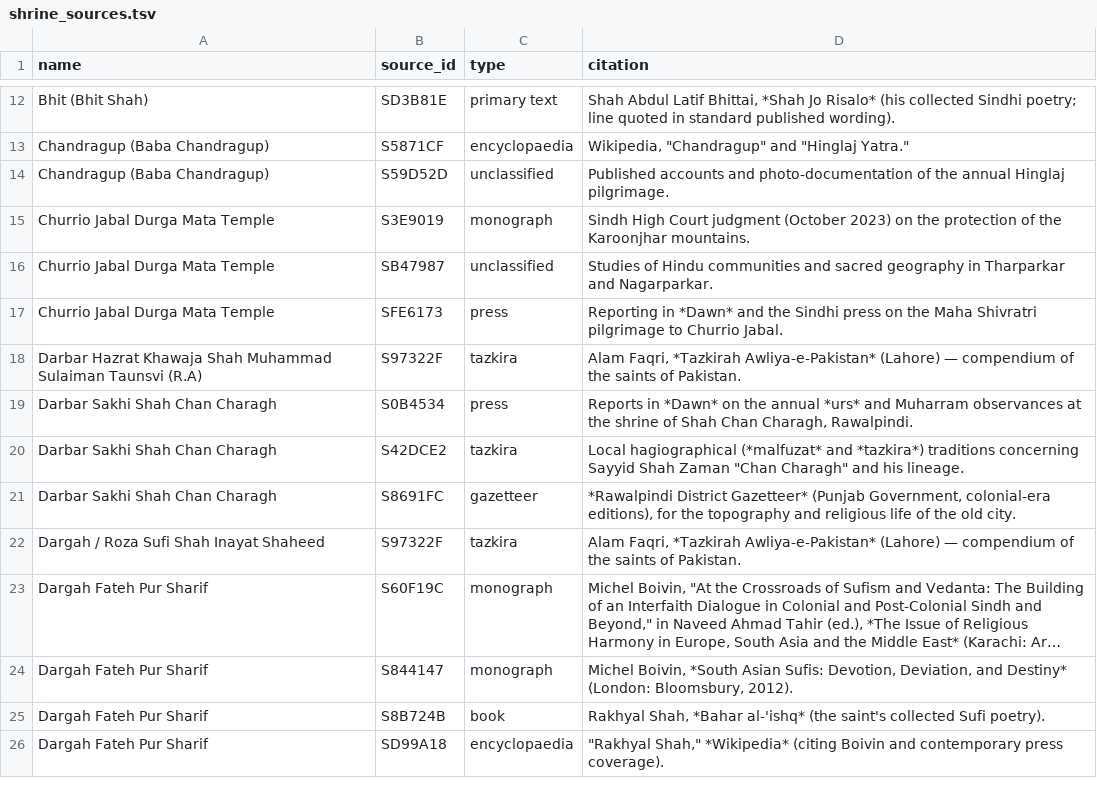
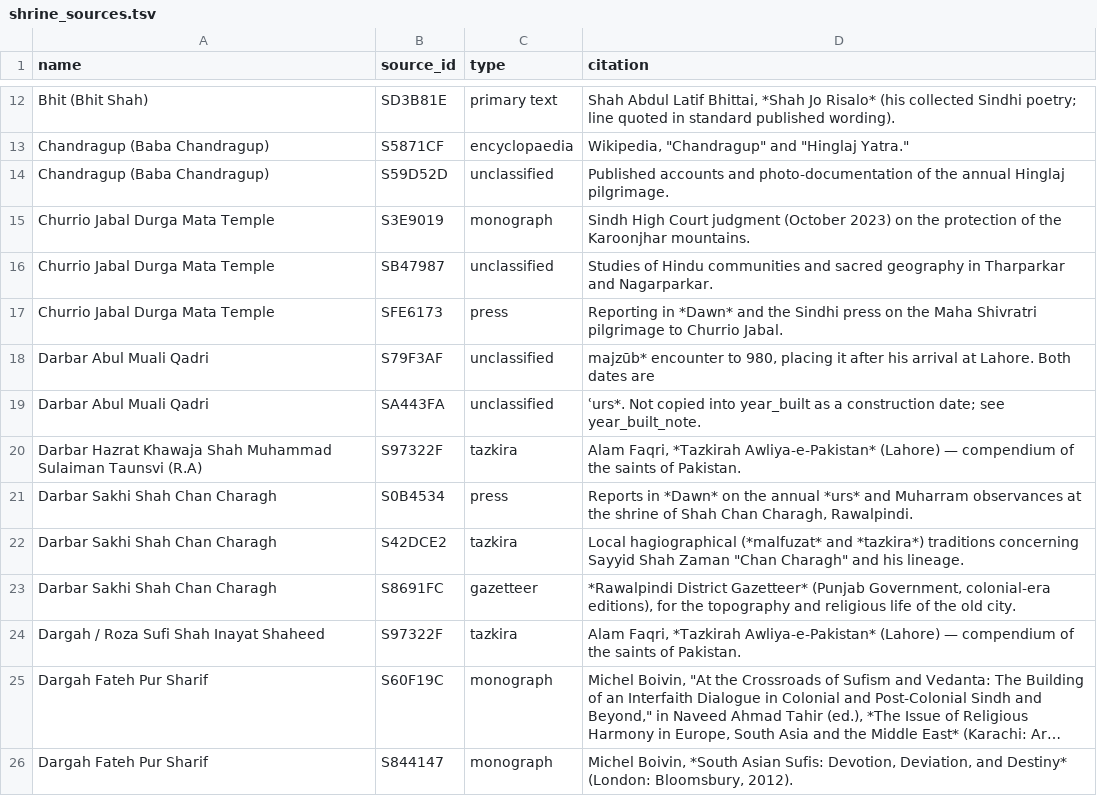
Before and after one commit to RaufNawaz/Sufi-Shrines, a TSV file: pipeline/shrine_sources.tsv, drawn as a sheet; only a part is shown, gaps mark what is left out; the shorter side is filled out with more unchanged rows; long unchanged cells end in ….

Commit message:
data: review Bibi Pak Daman as the gold standard, expose dark provenance badges
Bibi Pak Daman already meets the standard Adil asked for: named sources, both
identity traditions attributed and never artificially resolved, field survey
cited as a source. Wrote up what it does right and a checklist in
docs/GOLD_STANDARD.md.

That review surfaced a bigger gap: the sheet has no support_level column and
info_level is blank for 162/167 rows, so the provenance badges shipped in the
six-category-schema commit render for almost nothing live, despite
pipeline/support_levels.tsv having computed Bibi Pak Daman as Field-verified/
Full since 9 August. Regenerated the sources-registry pipeline outputs against
the current live sheet (167 rows) and built data/patch_provenance_badges.csv
for import. Also built data/patch_bibi_pak_daman_dates.csv, filling the split
date fields from content already in the entry's own prose (the founding-date
dispute between its two traditions).

validate_shrines.py gets two new WARN checks (sheet_missing_column,
badge_not_populated) so this class of gap fails loudly next time instead of
sitting invisible.

```diff
--- a/pipeline/shrine_sources.tsv
+++ b/pipeline/shrine_sources.tsv
@@ -17,2 +17,4 @@ Churrio Jabal Durga Mata Temple	SB47987	unclassified	Studies of Hindu communitie
 Churrio Jabal Durga Mata Temple	SFE6173	press	Reporting in *Dawn* and the Sindhi press on the Maha Shivratri pilgrimage to Churrio Jabal.
+Darbar Abul Muali Qadri	S79F3AF	unclassified	majzūb* encounter to 980, placing it after his arrival at Lahore. Both dates are
+Darbar Abul Muali Qadri	SA443FA	unclassified	ʿurs*. Not copied into year_built as a construction date; see year_built_note.
 Darbar Hazrat Khawaja Shah Muhammad Sulaiman Taunsvi (R.A)	S97322F	tazkira	Alam Faqri, *Tazkirah Awliya-e-Pakistan* (Lahore) — compendium of the saints of Pakistan.
```
Also changed, not shown: pipeline/sources.tsv, pipeline/support_levels.tsv, 7 other files.
